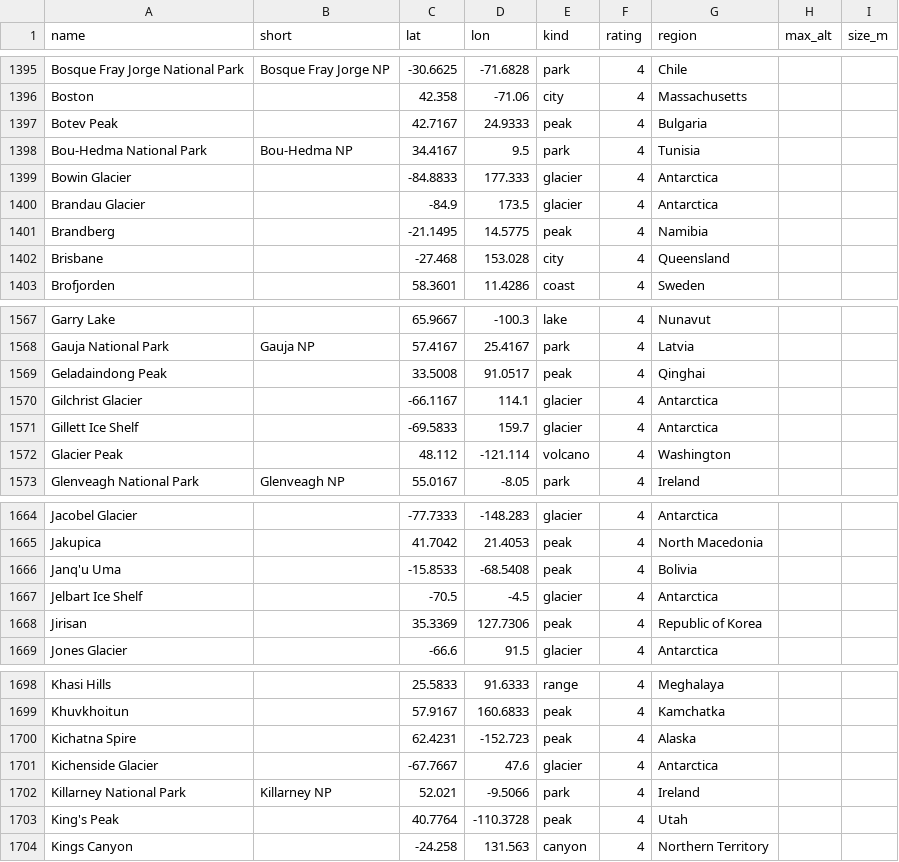
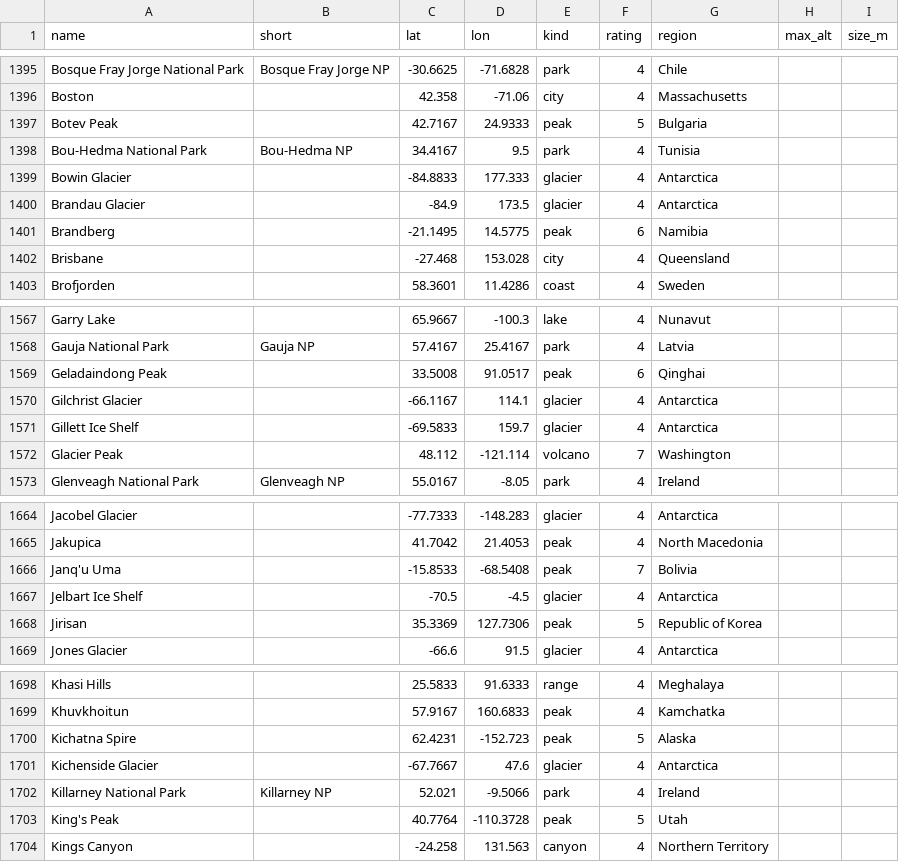
Before and after one commit to rrwhite/window-landmarks, a CSV file: data/landmarks.csv, drawn as a sheet; only a part is shown, gaps mark what is left out; the diff covers the shown part only.

```diff
--- a/data/landmarks.csv
+++ b/data/landmarks.csv
@@ -1396,3 +1396,3 @@ Bosque Fray Jorge National Park,Bosque Fray Jorge NP,-30.6625,-71.6828,park,4,Ch
 Boston,,42.358,-71.06,city,4,Massachusetts,,
-Botev Peak,,42.7167,24.9333,peak,4,Bulgaria,,
+Botev Peak,,42.7167,24.9333,peak,5,Bulgaria,,
 Bou-Hedma National Park,Bou-Hedma NP,34.4167,9.5,park,4,Tunisia,,
@@ -1400,3 +1400,3 @@ Bowin Glacier,,-84.8833,177.333,glacier,4,Antarctica,,
 Brandau Glacier,,-84.9,173.5,glacier,4,Antarctica,,
-Brandberg,,-21.1495,14.5775,peak,4,Namibia,,
+Brandberg,,-21.1495,14.5775,peak,6,Namibia,,
 Brisbane,,-27.468,153.028,city,4,Queensland,,
@@ -1568,6 +1568,6 @@ Garry Lake,,65.9667,-100.3,lake,4,Nunavut,,
 Gauja National Park,Gauja NP,57.4167,25.4167,park,4,Latvia,,
-Geladaindong Peak,,33.5008,91.0517,peak,4,Qinghai,,
+Geladaindong Peak,,33.5008,91.0517,peak,6,Qinghai,,
 Gilchrist Glacier,,-66.1167,114.1,glacier,4,Antarctica,,
 Gillett Ice Shelf,,-69.5833,159.7,glacier,4,Antarctica,,
-Glacier Peak,,48.112,-121.114,volcano,4,Washington,,
+Glacier Peak,,48.112,-121.114,volcano,7,Washington,,
 Glenveagh National Park,Glenveagh NP,55.0167,-8.05,park,4,Ireland,,
@@ -1665,5 +1665,5 @@ Jacobel Glacier,,-77.7333,-148.283,glacier,4,Antarctica,,
 Jakupica,,41.7042,21.4053,peak,4,North Macedonia,,
-Janq'u Uma,,-15.8533,-68.5408,peak,4,Bolivia,,
+Janq'u Uma,,-15.8533,-68.5408,peak,7,Bolivia,,
 Jelbart Ice Shelf,,-70.5,-4.5,glacier,4,Antarctica,,
-Jirisan,,35.3369,127.7306,peak,4,Republic of Korea,,
+Jirisan,,35.3369,127.7306,peak,5,Republic of Korea,,
 Jones Glacier,,-66.6,91.5,glacier,4,Antarctica,,
@@ -1699,6 +1699,6 @@ Khasi Hills,,25.5833,91.6333,range,4,Meghalaya,,
 Khuvkhoitun,,57.9167,160.6833,peak,4,Kamchatka,,
-Kichatna Spire,,62.4231,-152.723,peak,4,Alaska,,
+Kichatna Spire,,62.4231,-152.723,peak,5,Alaska,,
 Kichenside Glacier,,-67.7667,47.6,glacier,4,Antarctica,,
 Killarney National Park,Killarney NP,52.021,-9.5066,park,4,Ireland,,
-King's Peak,,40.7764,-110.3728,peak,4,Utah,,
+King's Peak,,40.7764,-110.3728,peak,5,Utah,,
 Kings Canyon,,-24.258,131.563,canyon,4,Northern Territory,,
```
Also changed, not shown: 50 edited cells elsewhere in this file, 1 other file.
